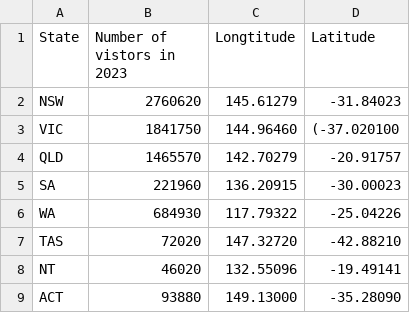
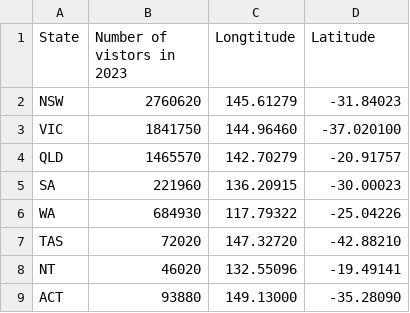
Before and after one commit to axwes/FIT3179, a CSV file: tourism_data.csv, drawn as a sheet.

Commit message:
changed vic

```diff
--- a/tourism_data.csv
+++ b/tourism_data.csv
@@ -2,3 +2,3 @@
 NSW,2760620,145.61279,-31.84023
-VIC,1841750,144.96460,(-37.020100
+VIC,1841750,144.96460,-37.020100
 QLD,1465570,142.70279,-20.91757
```
